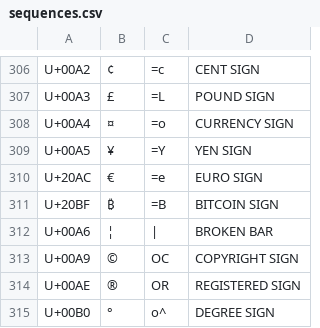
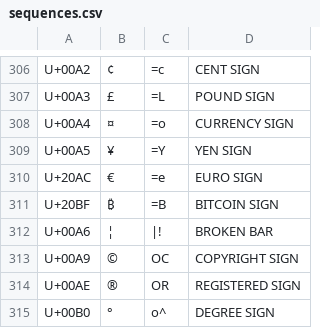
Before and after one commit to drastus/compose-generator, a CSV file: scripts/sequences.csv, drawn as a sheet; only a part is shown, gaps mark what is left out.

Commit message:
Add sequence toolbar

```diff
--- a/scripts/sequences.csv
+++ b/scripts/sequences.csv
@@ -313,3 +313,3 @@ U+20AC	€	=e	EURO SIGN
 U+20BF	₿	=B	BITCOIN SIGN
-U+00A6	¦	|	BROKEN BAR
+U+00A6	¦	|!	BROKEN BAR
 U+00A9	©	OC	COPYRIGHT SIGN
```
Also changed, not shown: 11 other files.
